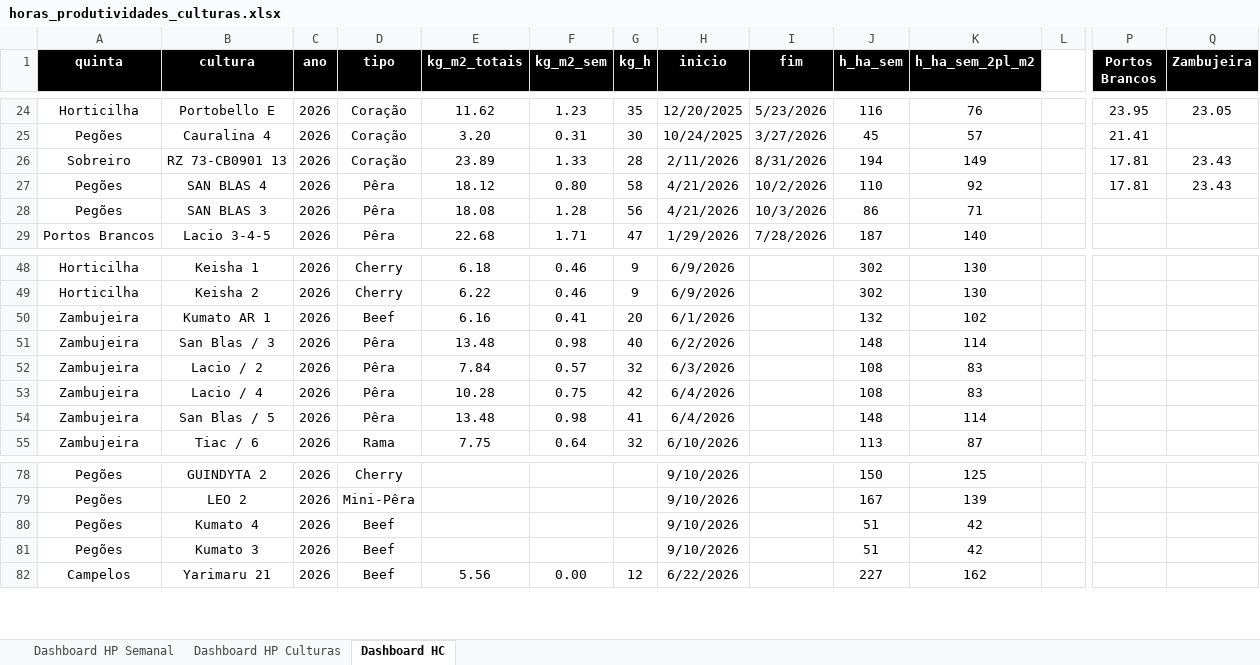
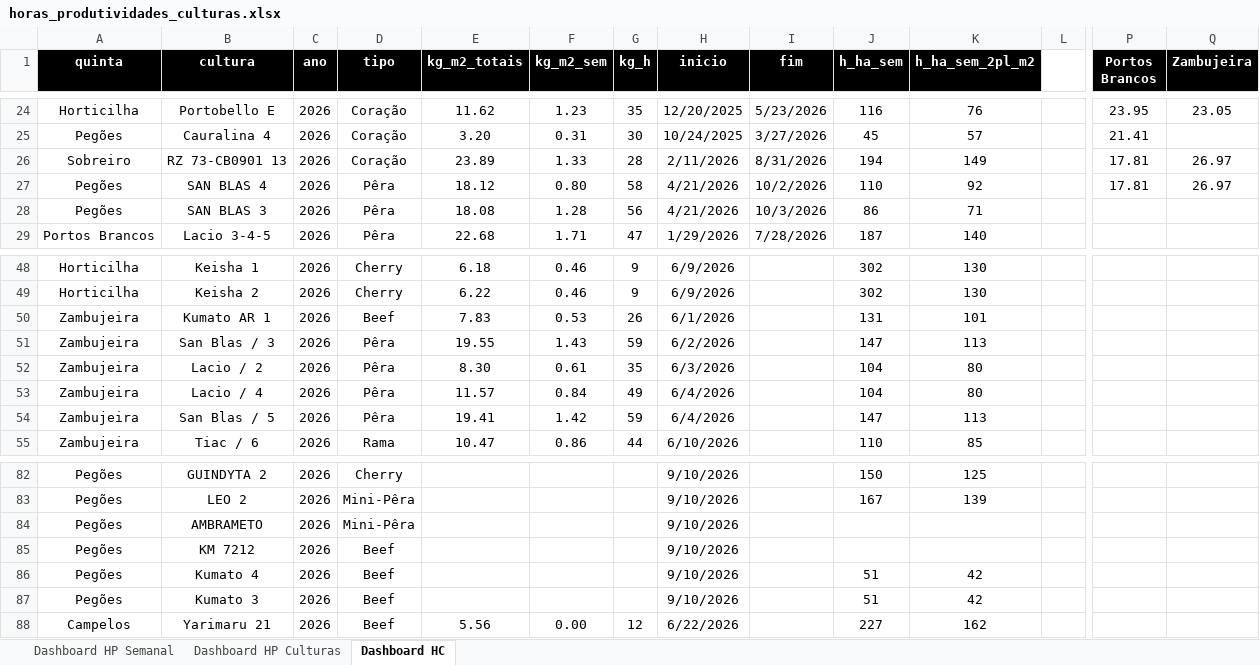
Before and after one commit to luishortipor/dashboard, an Excel workbook: horas_produtividades_culturas.xlsx, sheet Dashboard HC, drawn as a sheet; only a part is shown, gaps mark what is left out; values as stored, in another font and other column widths than the file's, no borders; rows hold the shown columns only; the diff covers the shown part only; the diff names each change by its address in the sheet, - before the commit and + after, or states it on an @@ line.

```diff
--- a/horas_produtividades_culturas.xlsx (sheet Dashboard HC)
+++ b/horas_produtividades_culturas.xlsx (sheet Dashboard HC)
-Q26:Q27 (Zambujeira): 23.43
+Q26:Q27 (Zambujeira): 26.97
-E50 (kg_m2_totais): 6.16
+E50 (kg_m2_totais): 7.83
-F50 (kg_m2_sem): 0.41
+F50 (kg_m2_sem): 0.53
-G50 (kg_h): 20
+G50 (kg_h): 26
-J50 (h_ha_sem): 132
+J50 (h_ha_sem): 131
-K50 (h_ha_sem_2pl_m2): 102
+K50 (h_ha_sem_2pl_m2): 101
-E51 (kg_m2_totais): 13.48
+E51 (kg_m2_totais): 19.55
-F51 (kg_m2_sem): 0.98
+F51 (kg_m2_sem): 1.43
-G51 (kg_h): 40
+G51 (kg_h): 59
-J51 (h_ha_sem): 148
+J51 (h_ha_sem): 147
-K51 (h_ha_sem_2pl_m2): 114
+K51 (h_ha_sem_2pl_m2): 113
-E52 (kg_m2_totais): 7.84
+E52 (kg_m2_totais): 8.30
-F52 (kg_m2_sem): 0.57
+F52 (kg_m2_sem): 0.61
-G52 (kg_h): 32
+G52 (kg_h): 35
-J52:J53 (h_ha_sem): 108
+J52:J53 (h_ha_sem): 104
-K52:K53 (h_ha_sem_2pl_m2): 83
+K52:K53 (h_ha_sem_2pl_m2): 80
-E53 (kg_m2_totais): 10.28
+E53 (kg_m2_totais): 11.57
-F53 (kg_m2_sem): 0.75
+F53 (kg_m2_sem): 0.84
-G53 (kg_h): 42
+G53 (kg_h): 49
-E54 (kg_m2_totais): 13.48
+E54 (kg_m2_totais): 19.41
-F54 (kg_m2_sem): 0.98
+F54 (kg_m2_sem): 1.42
-G54 (kg_h): 41
+G54 (kg_h): 59
-J54 (h_ha_sem): 148
+J54 (h_ha_sem): 147
-K54 (h_ha_sem_2pl_m2): 114
+K54 (h_ha_sem_2pl_m2): 113
-E55 (kg_m2_totais): 7.75
+E55 (kg_m2_totais): 10.47
-F55 (kg_m2_sem): 0.64
+F55 (kg_m2_sem): 0.86
-G55 (kg_h): 32
+G55 (kg_h): 44
-J55 (h_ha_sem): 113
+J55 (h_ha_sem): 110
-K55 (h_ha_sem_2pl_m2): 87
+K55 (h_ha_sem_2pl_m2): 85
+row 84: Pegões | AMBRAMETO | 2026 | Mini-Pêra |  |  |  | 9/10/2026
+row 85: Pegões | KM 7212 | 2026 | Beef |  |  |  | 9/10/2026
```
Also changed, not shown: 4 added rows and 27 edited cells elsewhere in this sheet, sheet Dashboard HP Semanal, sheet Dashboard HP Culturas.
